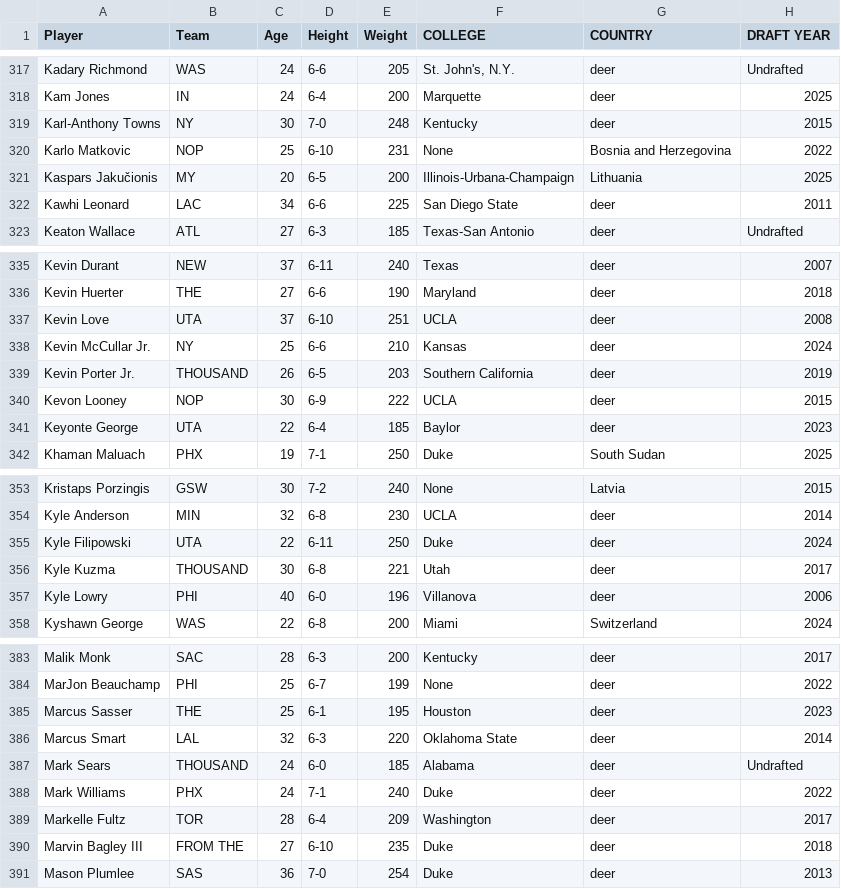
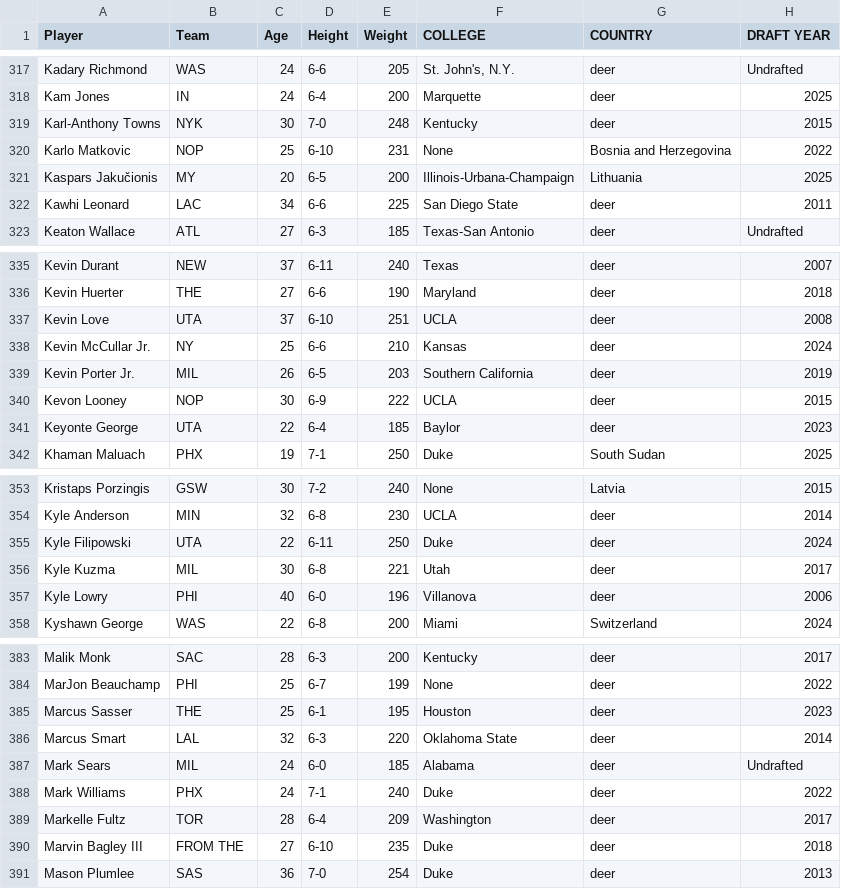
Before and after one commit to bydata/undersized-superstar, a TSV file: data/nba-bio-202526.tsv, drawn as a sheet; only a part is shown, gaps mark what is left out; the diff covers the shown part only; the diff names each change by its address in the sheet, - before the commit and + after, or states it on an @@ line.

Commit message:
some team abbrevations corrected

```diff
--- a/data/nba-bio-202526.tsv
+++ b/data/nba-bio-202526.tsv
-B319 (Team): NY
+B319 (Team): NYK
-B339 (Team): THOUSAND
+B339 (Team): MIL
-B356 (Team): THOUSAND
+B356 (Team): MIL
-B387 (Team): THOUSAND
+B387 (Team): MIL
```
Also changed, not shown: 15 edited cells elsewhere in this file.
